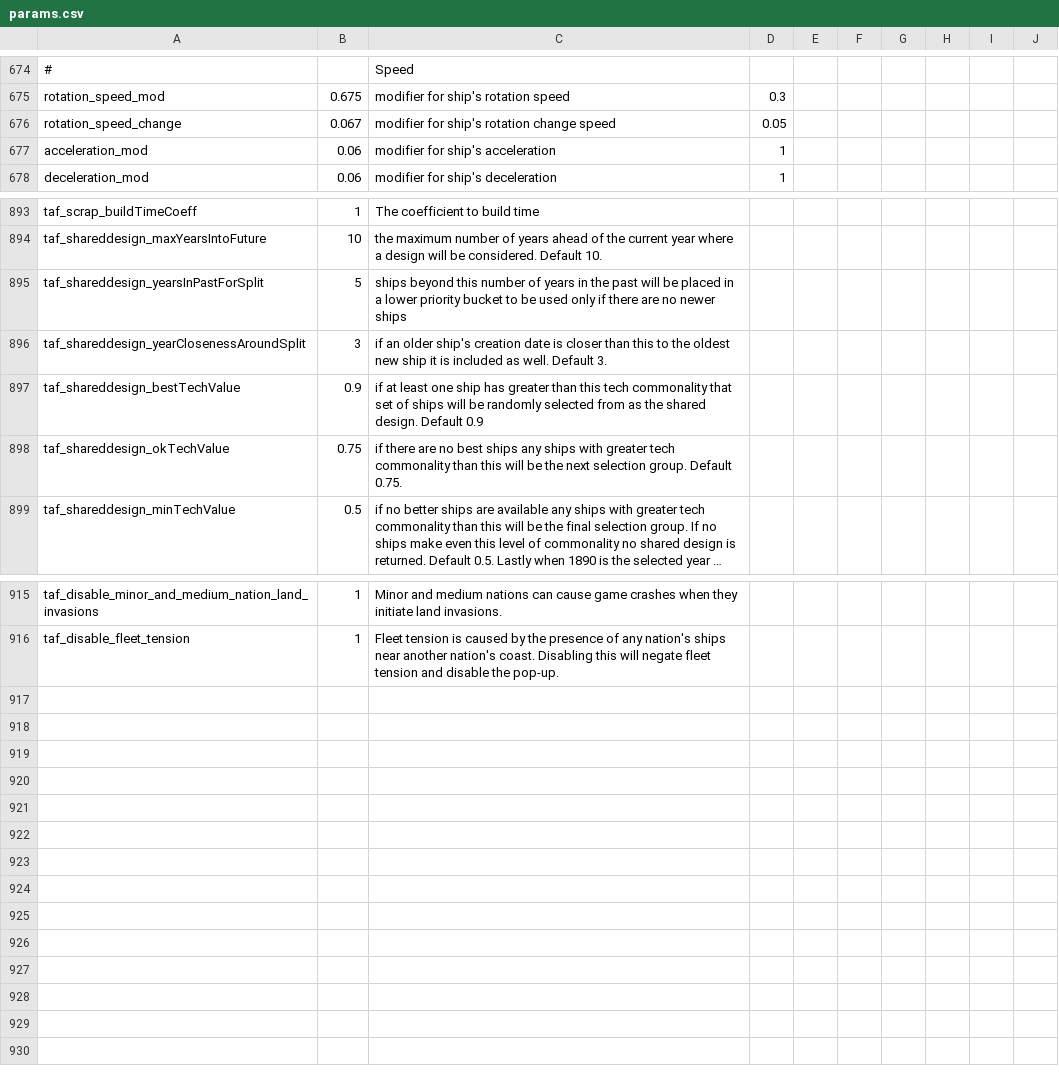
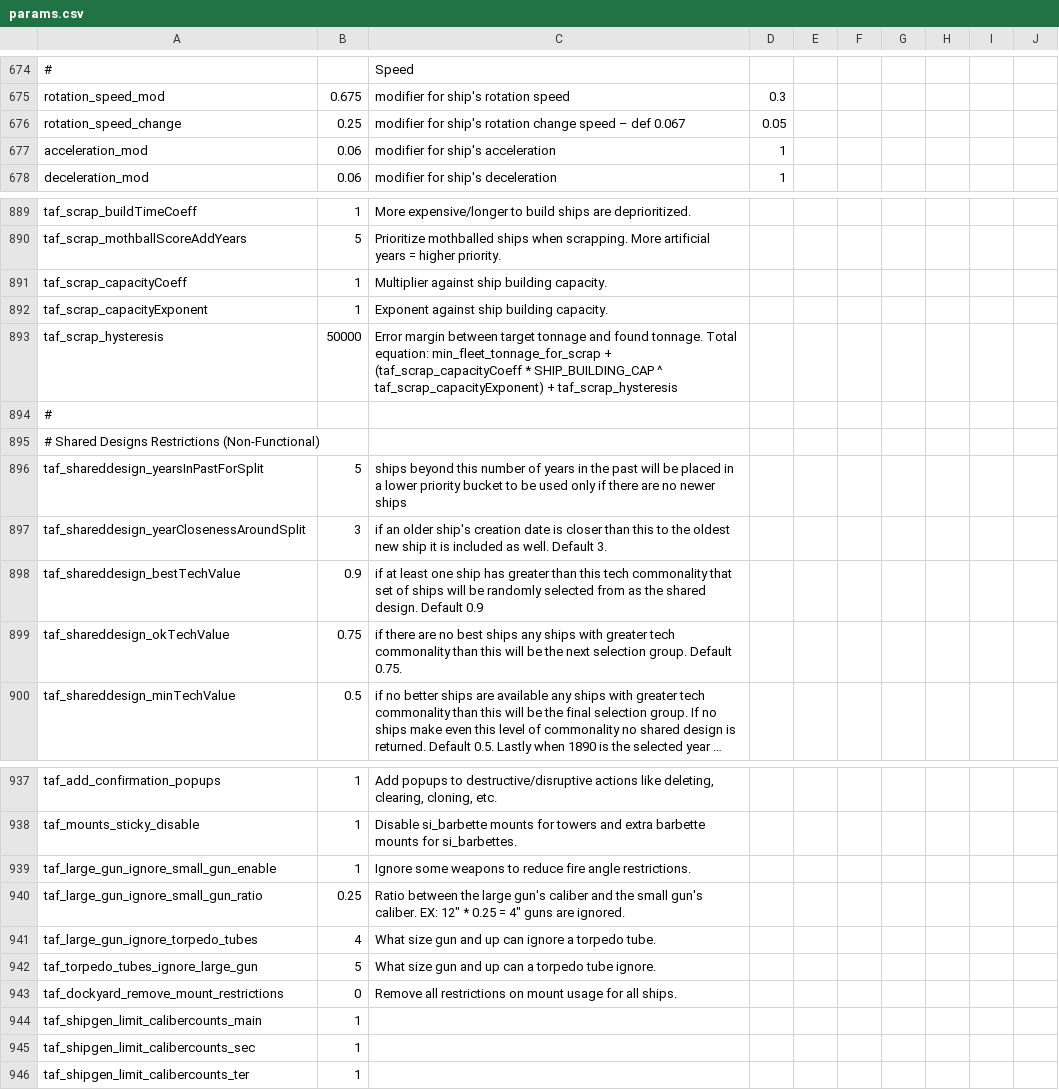
Before and after one commit to RichardDastardly/Dreadnought-Improvement-Project, a CSV file: params.csv, drawn as a sheet; only a part is shown, gaps mark what is left out; long unchanged cells end in …; removed rows and columns are numbered as before the commit, all else as after; the diff covers the shown part only; the diff names each change by its address in the sheet, - before the commit and + after, or states it on an @@ line.

Commit message:
Folded in latest from mainline. Adjusted ship rotation speed change to 0.25 so it behaves more like earlier game versions.

```diff
--- a/params.csv
+++ b/params.csv
-B676: 0.067
+B676: 0.25
-C676: …change speed
+C676: …change speed – def 0.067
-C889: The coefficient to build time
+C889: More expensive/longer to build ships are deprioritized.
-row 894: taf_shareddesign_maxYearsIntoFuture | 10 | the maximum number of years ahead of the current year where a design will be considered. Default 10.
+row 890: taf_scrap_mothballScoreAddYears | 5 | Prioritize mothballed ships when scrapping. More artificial years = higher priority.
+row 891: taf_scrap_capacityCoeff | 1 | Multiplier against ship building capacity.
+row 892: taf_scrap_capacityExponent | 1 | Exponent against ship building capacity.
+row 893: taf_scrap_hysteresis | 50000 | Error margin between target tonnage and found tonnage. Total equation: min_fleet_tonnage_for_scrap + (taf_scrap_capacityCoeff * SHIP_BUILDING_CAP ^ taf_scrap_capacityExponent) + taf_scrap_hysteresis
+row 894: #
+row 895: # Shared Designs Restrictions (Non-Functional)
-A937: taf_disable_minor_and_medium_nation_land_invasions
+A937: taf_add_confirmation_popups
-C937: Minor and medium nations can cause game crashes when they initiate land invasions.
+C937: Add popups to destructive/disruptive actions like deleting, clearing, cloning, etc.
-A938: taf_disable_fleet_tension
+A938: taf_mounts_sticky_disable
-C938: Fleet tension is caused by the presence of any nation's ships near another nation's coast. Disabling this will negate fleet tension and disable the pop-up.
+C938: Disable si_barbette mounts for towers and extra barbette mounts for si_barbettes.
+row 939: taf_large_gun_ignore_small_gun_enable | 1 | Ignore some weapons to reduce fire angle restrictions.
+row 940: taf_large_gun_ignore_small_gun_ratio | 0.25 | Ratio between the large gun's caliber and the small gun's caliber. EX: 12" * 0.25 = 4" guns are ignored.
+row 941: taf_large_gun_ignore_torpedo_tubes | 4 | What size gun and up can ignore a torpedo tube.
+row 942: taf_torpedo_tubes_ignore_large_gun | 5 | What size gun and up can a torpedo tube ignore.
+row 943: taf_dockyard_remove_mount_restrictions | 0 | Remove all restrictions on mount usage for all ships.
@@ row 878 moved to row 944: taf_shipgen_limit_calibercounts_main @@
@@ row 879 moved to row 945: taf_shipgen_limit_calibercounts_sec @@
@@ row 880 moved to row 946: taf_shipgen_limit_calibercounts_ter @@
```
Also changed, not shown: 33 added rows, 13 removed rows, 10 moved rows and 3 edited cells elsewhere in this file, technologies.csv, 5 other files.
